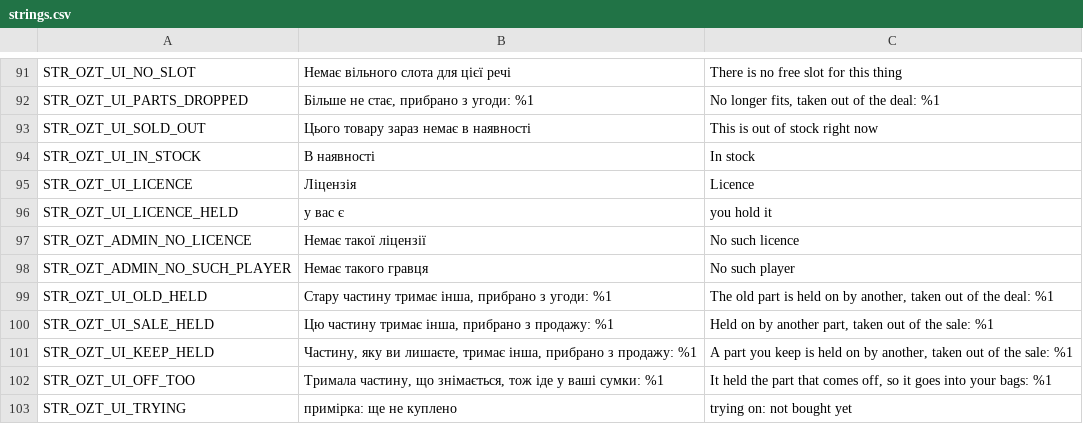
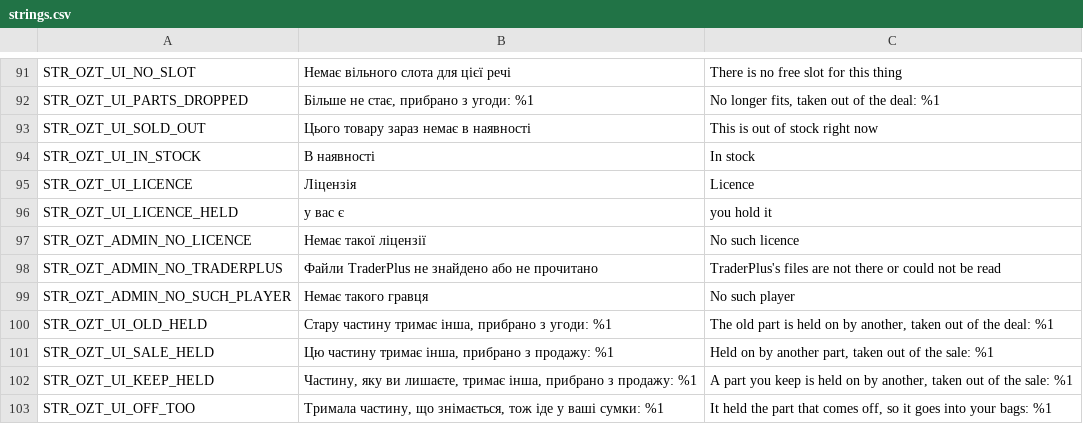
Before and after one commit to OpenZone-DayZ/openzone-trader, a CSV file: OpenZone_Trader/strings.csv, drawn as a sheet; only a part is shown, gaps mark what is left out; the shorter side is filled out with more unchanged rows; the diff names each change by its address in the sheet, - before the commit and + after, or states it on an @@ line.

```diff
--- a/OpenZone_Trader/strings.csv
+++ b/OpenZone_Trader/strings.csv
+row 98: STR_OZT_ADMIN_NO_TRADERPLUS | Файли TraderPlus не знайдено або не прочитано | TraderPlus's files are not there or could not be read
```
Also changed, not shown: OpenZone_Trader/stringtable.csv, 5 other files.
